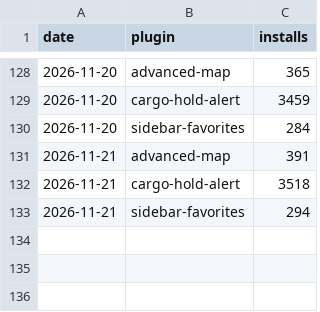
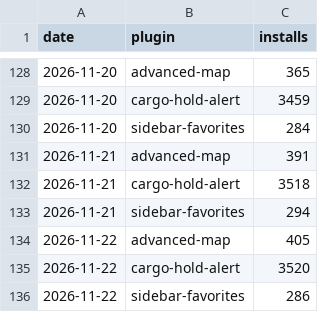
Before and after one commit to Brettgod1355/hub-installs, a CSV file: data/installs.csv, drawn as a sheet; only a part is shown, gaps mark what is left out.

```diff
--- a/data/installs.csv
+++ b/data/installs.csv
@@ -133 +133,4 @@ date,plugin,installs
 2026-11-21,sidebar-favorites,294
+2026-11-22,advanced-map,405
+2026-11-22,cargo-hold-alert,3520
+2026-11-22,sidebar-favorites,286
```
Also changed, not shown: 4 other files.
